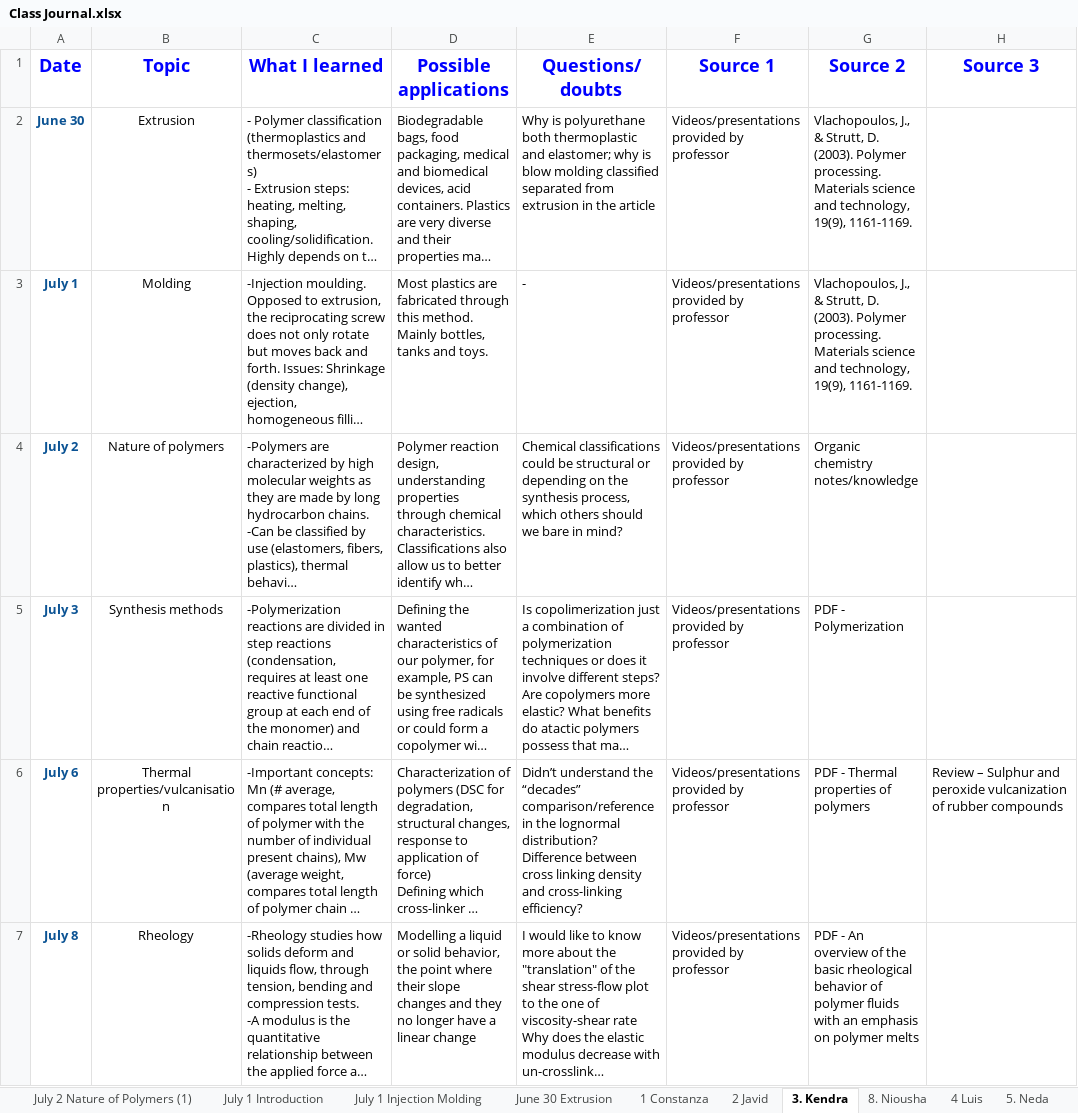
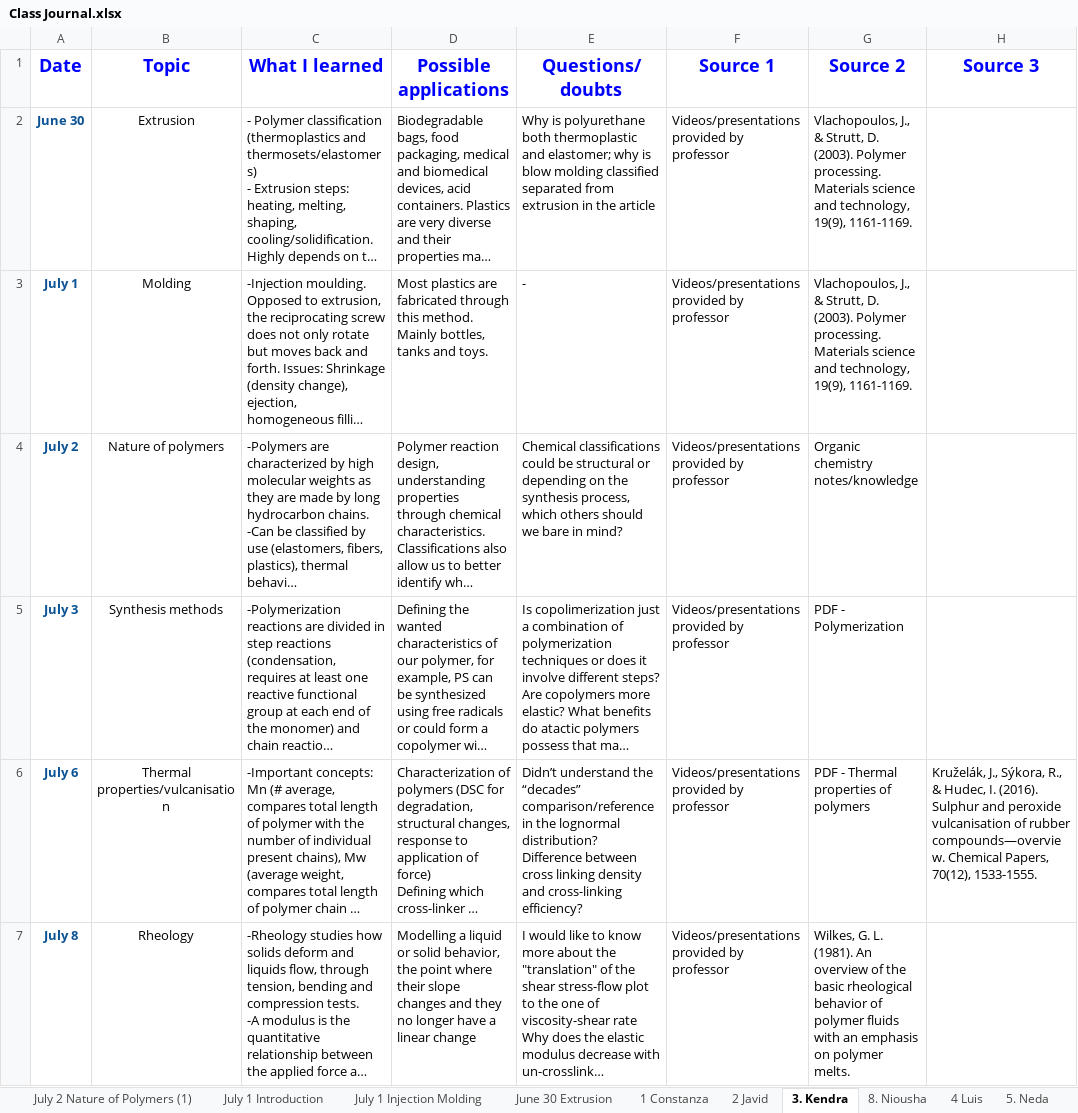
Before and after one commit to KiraSensei13/MNT_ITESM_courses, an Excel workbook: 3a.1.PlasticsAndCompositesEngineering/Class Journal.xlsx, sheet 3. Kendra, drawn as a sheet; only a part is shown; long unchanged cells end in …; values as stored, in another font and other column widths than the file's, no borders; charts and pictures not drawn; the diff covers the shown part only; the diff names each change by its address in the sheet, - before the commit and + after, or states it on an @@ line.

Commit message:
polymers class assignment and papers

```diff
--- a/3a.1.PlasticsAndCompositesEngineering/Class Journal.xlsx (sheet 3. Kendra)
+++ b/3a.1.PlasticsAndCompositesEngineering/Class Journal.xlsx (sheet 3. Kendra)
-H6 (Source 3): Review – Sulphur and peroxide vulcanization of rubber compounds
+H6 (Source 3): Kruželák, J., Sýkora, R., & Hudec, I. (2016). Sulphur and peroxide vulcanisation of rubber compounds—overview. Chemical Papers, 70(12), 1533-1555.
-G7 (Source 2): PDF - An overview of the basic rheological behavior of polymer fluids with an emphasis on polymer melts
+G7 (Source 2): Wilkes, G. L. (1981). An overview of the basic rheological behavior of polymer fluids with an emphasis on polymer melts.
```
Also changed, not shown: 1 added row elsewhere in this sheet, sheet July 8 Introduction to Rheology, sheet 18 Jesús Alberto, sheet 6. Marino, sheet 13.Katya, sheet 22- Elnaz, sheet 4 Luis, 14 more sheets, other sheet tabs, formulas that keep their value, charts or pictures, 24 other files.
